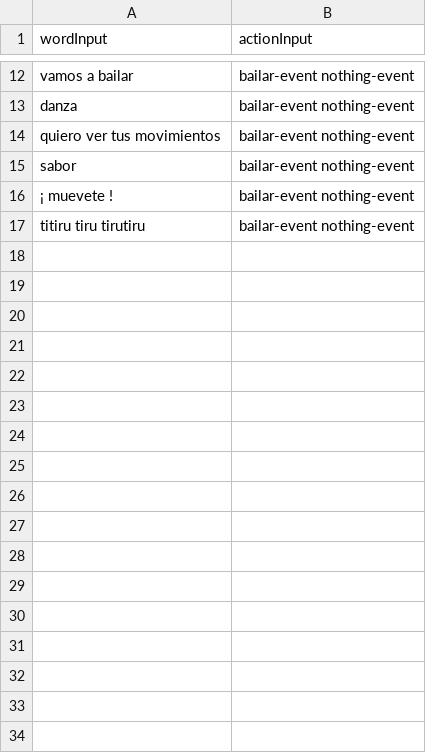
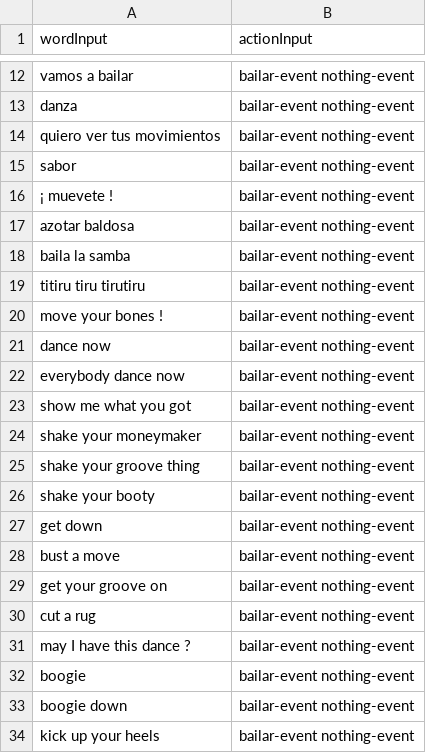
Before and after one commit to sebnarvaez/htm-teul, a CSV file: Learning/Data/DanzaPerfecto.csv, drawn as a sheet; only a part is shown, gaps mark what is left out.

```diff
--- a/Learning/Data/DanzaPerfecto.csv
+++ b/Learning/Data/DanzaPerfecto.csv
@@ -16,2 +16,19 @@ sabor,bailar-event nothing-event
 ¡ muevete !,bailar-event nothing-event
+azotar baldosa,bailar-event nothing-event
+baila la samba,bailar-event nothing-event
 titiru tiru tirutiru,bailar-event nothing-event
+move your bones !,bailar-event nothing-event
+dance now,bailar-event nothing-event
+everybody dance now,bailar-event nothing-event
+show me what you got,bailar-event nothing-event
+shake your moneymaker,bailar-event nothing-event
+shake your groove thing,bailar-event nothing-event
+shake your booty,bailar-event nothing-event
+get down,bailar-event nothing-event
+bust a move,bailar-event nothing-event
+get your groove on,bailar-event nothing-event
+cut a rug,bailar-event nothing-event
+may I have this dance ?,bailar-event nothing-event
+boogie,bailar-event nothing-event
+boogie down,bailar-event nothing-event
+kick up your heels,bailar-event nothing-event
```
Also changed, not shown: Learning/Data/MovimientoSinArgumentos.csv, Learning/Data/MovimientoSinMover.csv, 6 other files.
